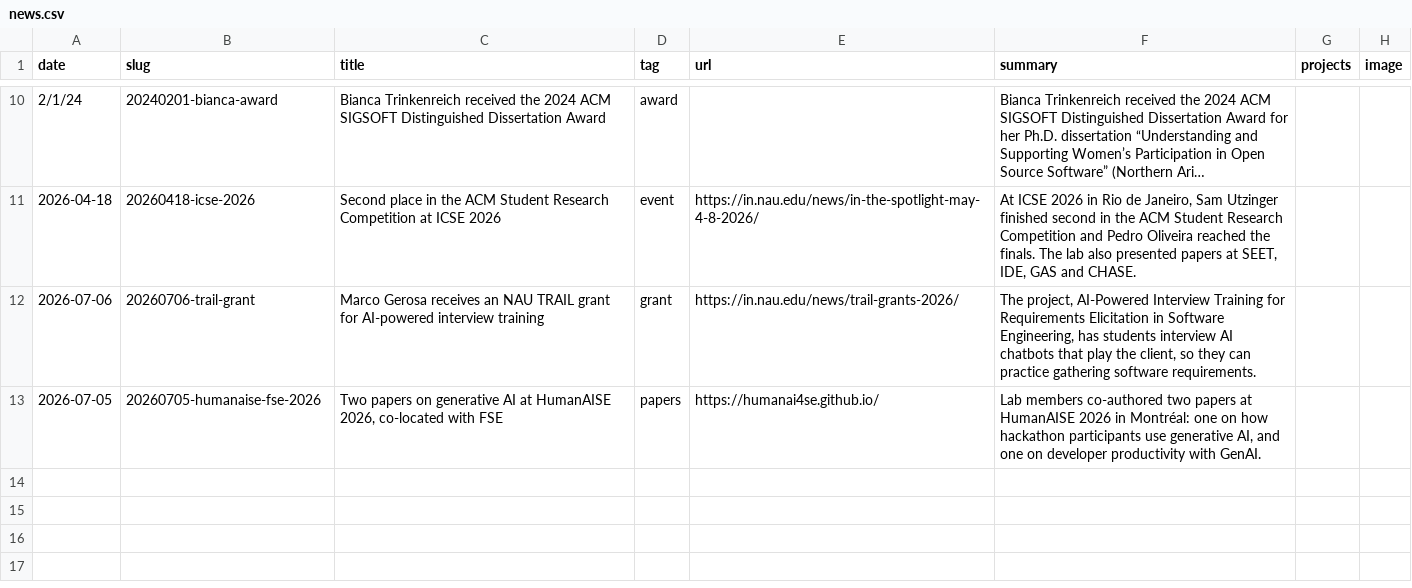
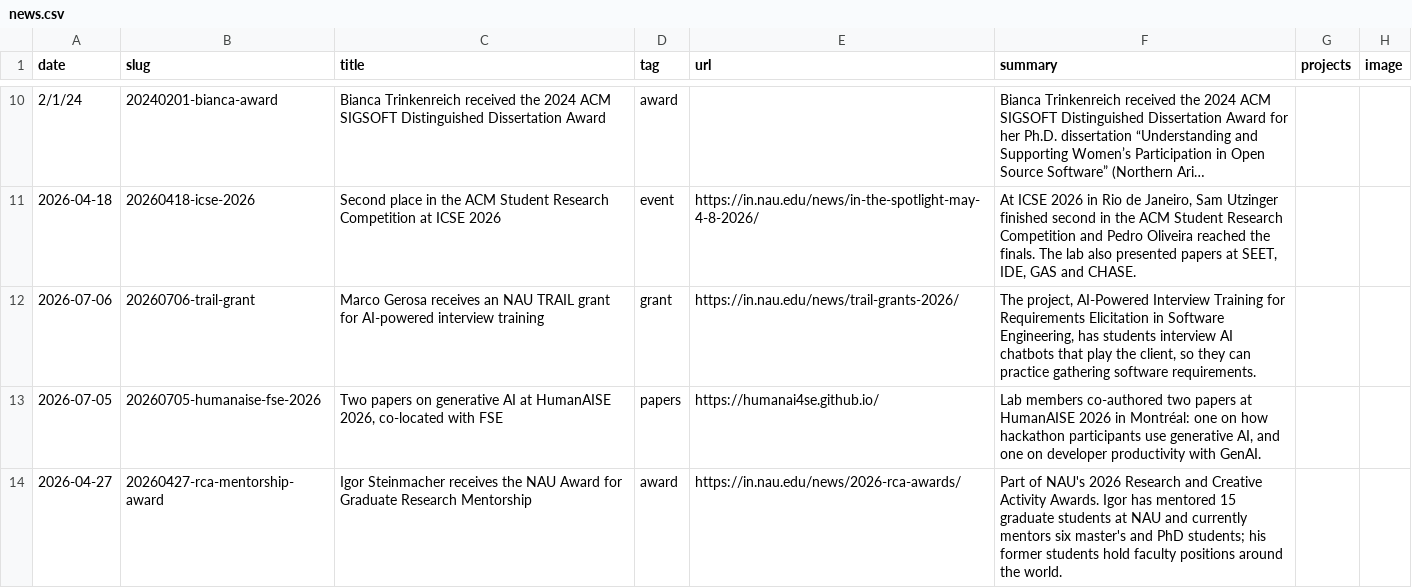
Before and after one commit to RESHAPELab/reshapelab, a CSV file: data/news.csv, drawn as a sheet; only a part is shown, gaps mark what is left out.

```diff
--- a/data/news.csv
+++ b/data/news.csv
@@ -13 +13,2 @@ date,slug,title,tag,url,summary,projects,image
 2026-07-05,20260705-humanaise-fse-2026,"Two papers on generative AI at HumanAISE 2026, co-located with FSE",papers,https://humanai4se.github.io/,"Lab members co-authored two papers at HumanAISE 2026 in Montréal: one on how hackathon participants use generative AI, and one on developer productivity with GenAI.",,
+2026-04-27,20260427-rca-mentorship-award,Igor Steinmacher receives the NAU Award for Graduate Research Mentorship,award,https://in.nau.edu/news/2026-rca-awards/,Part of NAU's 2026 Research and Creative Activity Awards. Igor has mentored 15 graduate students at NAU and currently mentors six master's and PhD students; his former students hold faculty positions around the world.,,
```
Also changed, not shown: 6 other files.
